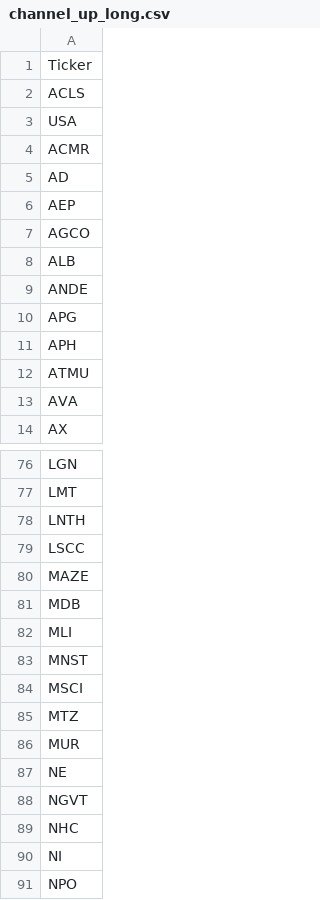
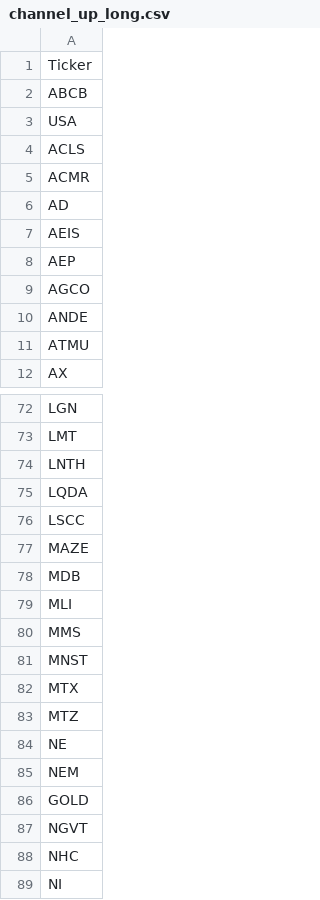
Before and after one commit to mpincus/Swing_Systems, a CSV file: data/watchlists/channel_up_long.csv, drawn as a sheet; only a part is shown, gaps mark what is left out; the shorter side is filled out with more unchanged rows; the diff covers the shown part only.

```diff
--- a/data/watchlists/channel_up_long.csv
+++ b/data/watchlists/channel_up_long.csv
@@ -1,14 +1,12 @@
 Ticker
+ABCB
+USA
 ACLS
-USA
 ACMR
 AD
+AEIS
 AEP
 AGCO
-ALB
 ANDE
-APG
-APH
 ATMU
-AVA
 AX
@@ -78,2 +74,3 @@ LMT
 LNTH
+LQDA
 LSCC
@@ -82,7 +79,9 @@ MDB
 MLI
+MMS
 MNST
-MSCI
+MTX
 MTZ
-MUR
 NE
+NEM
+GOLD
 NGVT
```
Also changed, not shown: 5 added rows, 15 removed rows and 3 edited cells elsewhere in this file, data/watchlists/ma_momentum_short.csv, docs/combined_signals_price_history.csv, 24 other files.
